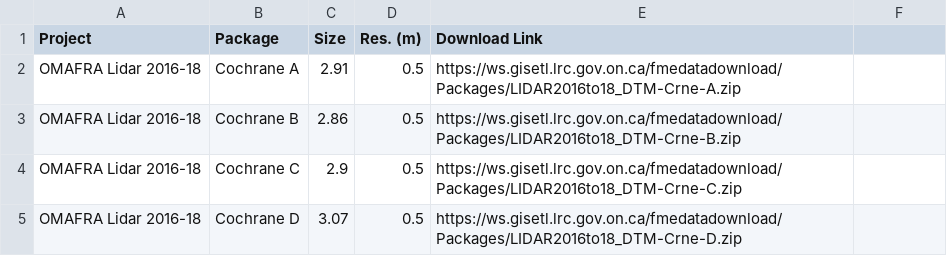
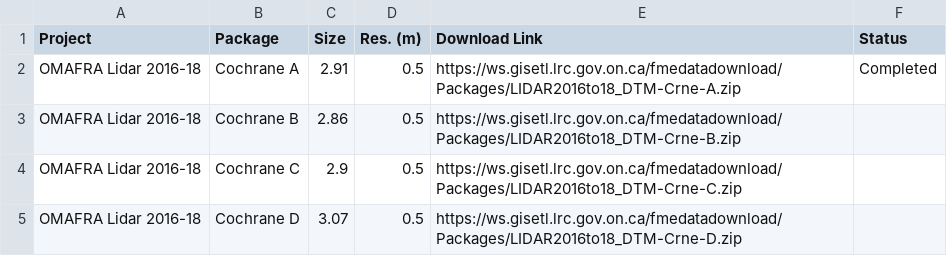
Before and after one commit to Shuyang-Wang/ontario-dtm, a CSV file: DTM-Downloader/DTM_download.csv, drawn as a sheet; only a part is shown.

```diff
--- a/DTM-Downloader/DTM_download.csv
+++ b/DTM-Downloader/DTM_download.csv
@@ -1,3 +1,3 @@
-Project,Package,Size,Res. (m),Download Link
-OMAFRA Lidar 2016-18,Cochrane A,2.91,0.5,https://ws.gisetl.lrc.gov.on.ca/fmedatadownload/Packages/LIDAR2016to18_DTM-Crne-A.zip
+Project,Package,Size,Res. (m),Download Link,Status
+OMAFRA Lidar 2016-18,Cochrane A,2.91,0.5,https://ws.gisetl.lrc.gov.on.ca/fmedatadownload/Packages/LIDAR2016to18_DTM-Crne-A.zip,Completed
 OMAFRA Lidar 2016-18,Cochrane B,2.86,0.5,https://ws.gisetl.lrc.gov.on.ca/fmedatadownload/Packages/LIDAR2016to18_DTM-Crne-B.zip
```
Also changed, not shown: 1 other file.
